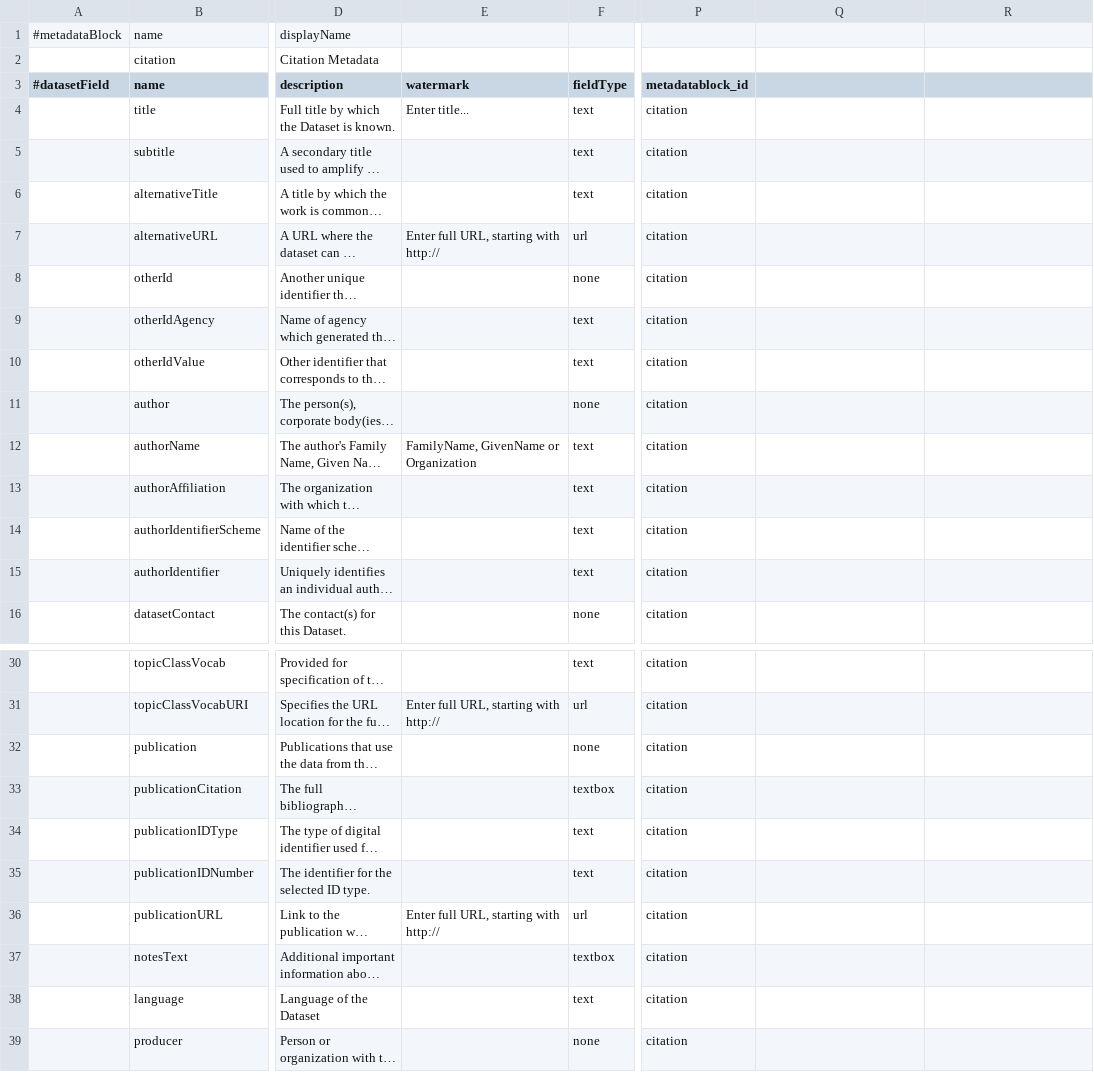
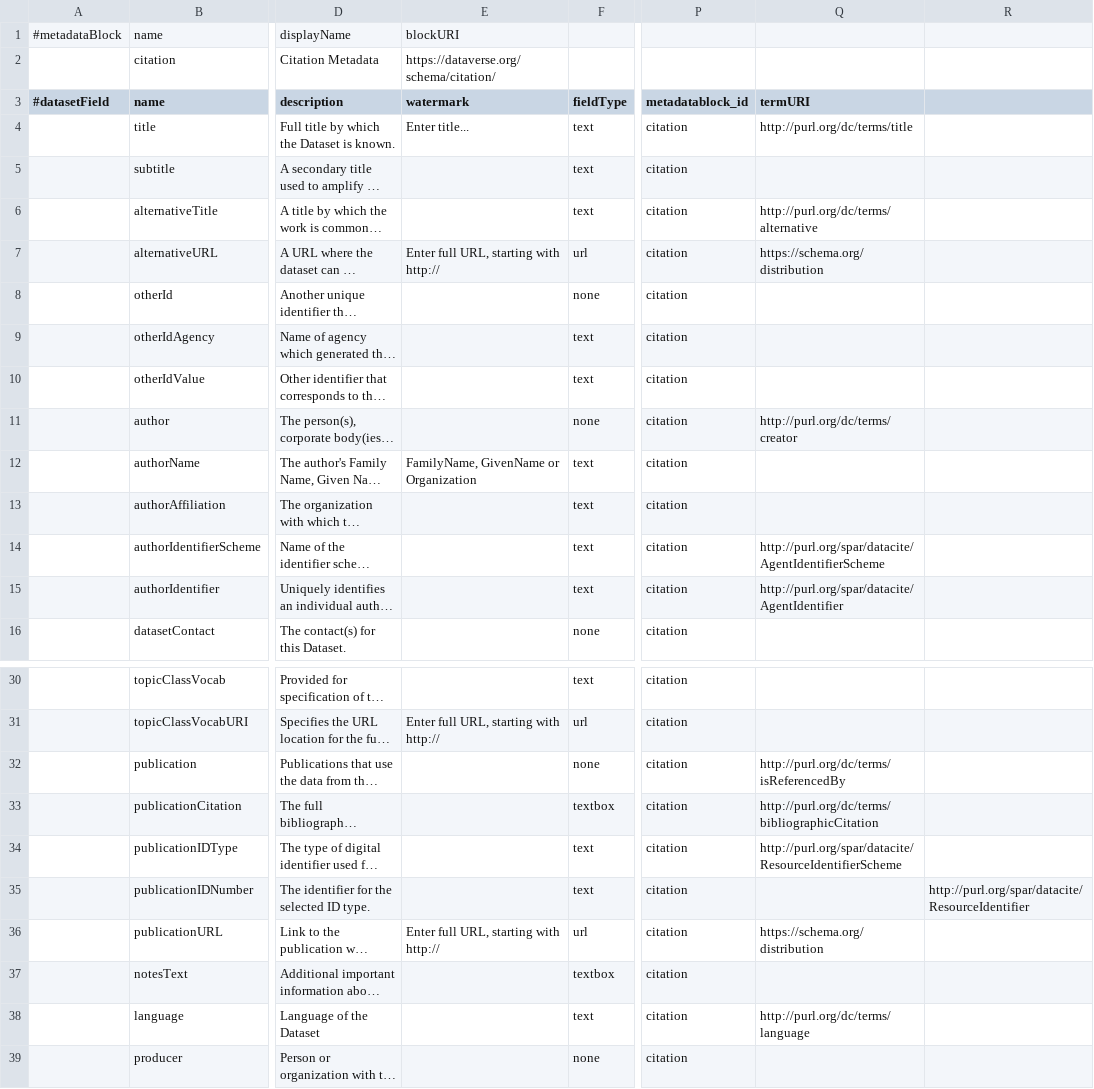
Before and after one commit to izus-fokus/darus-metadata-blocks, a TSV file: citation.tsv, drawn as a sheet; only a part is shown, gaps mark what is left out; long unchanged cells end in …; the diff covers the shown part only; the diff names each change by its address in the sheet, - before the commit and + after, or states it on an @@ line.

Commit message:
updated citation metadata with version 4.15.1 upstream; fixed bugs from excel/open office in process and EngMeta schemas

```diff
--- a/citation.tsv
+++ b/citation.tsv
-E1 (watermark): (empty)
+E1 (watermark): blockURI
-E2 (watermark): (empty)
+E2 (watermark): https://dataverse.org/schema/citation/
-Q3: (empty)
+Q3: termURI
-Q4 (termURI): (empty)
+Q4 (termURI): http://purl.org/dc/terms/title
-Q6 (termURI): (empty)
+Q6 (termURI): http://purl.org/dc/terms/alternative
-Q7 (termURI): (empty)
+Q7 (termURI): https://schema.org/distribution
-Q11 (termURI): (empty)
+Q11 (termURI): http://purl.org/dc/terms/creator
-Q14 (termURI): (empty)
+Q14 (termURI): http://purl.org/spar/datacite/AgentIdentifierScheme
-Q15 (termURI): (empty)
+Q15 (termURI): http://purl.org/spar/datacite/AgentIdentifier
-Q32 (termURI): (empty)
+Q32 (termURI): http://purl.org/dc/terms/isReferencedBy
-Q33 (termURI): (empty)
+Q33 (termURI): http://purl.org/dc/terms/bibliographicCitation
-Q34 (termURI): (empty)
+Q34 (termURI): http://purl.org/spar/datacite/ResourceIdentifierScheme
-R35: (empty)
+R35: http://purl.org/spar/datacite/ResourceIdentifier
-Q36 (termURI): (empty)
+Q36 (termURI): https://schema.org/distribution
-Q38 (termURI): (empty)
+Q38 (termURI): http://purl.org/dc/terms/language
```
Also changed, not shown: 2 added rows and 10 edited cells elsewhere in this file, EngMetaDataverse.tsv, process.tsv.
